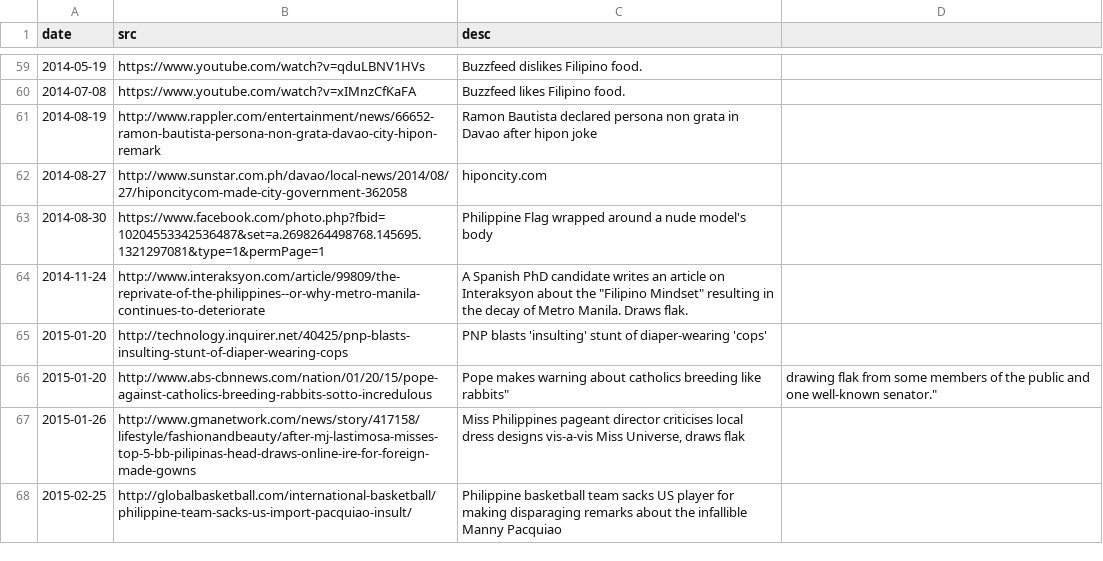
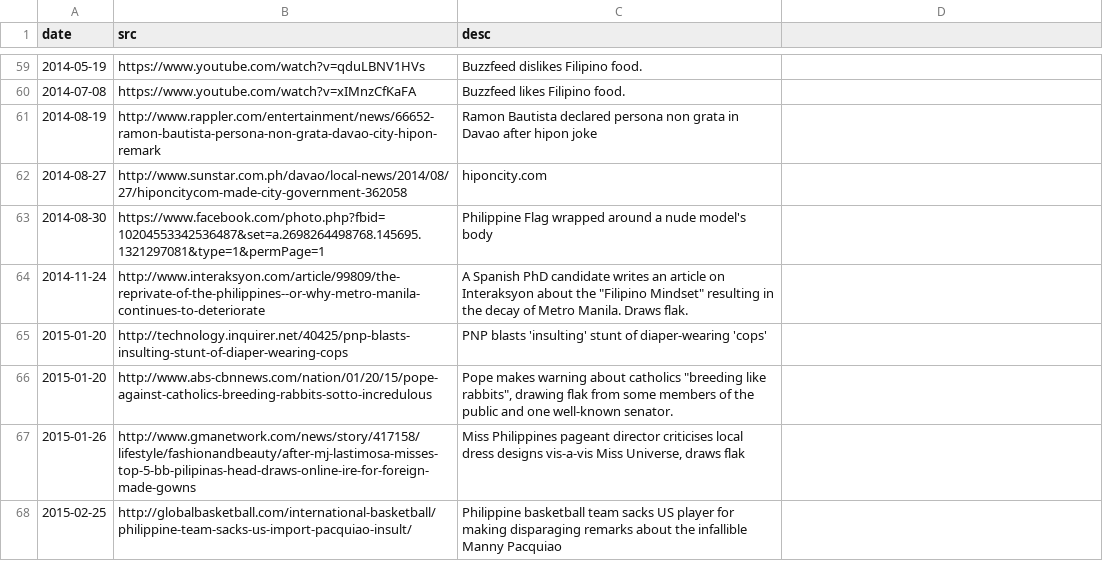
Before and after one commit to torchapps/butthurt, a CSV file: data.csv, drawn as a sheet; only a part is shown, gaps mark what is left out.

Commit message:
fixes stray quotes

```diff
--- a/data.csv
+++ b/data.csv
@@ -65,3 +65,3 @@ date,src,desc
 2015-01-20,http://technology.inquirer.net/40425/pnp-blasts-insulting-stunt-of-diaper-wearing-cops,PNP blasts 'insulting' stunt of diaper-wearing 'cops'
-2015-01-20,http://www.abs-cbnnews.com/nation/01/20/15/pope-against-catholics-breeding-rabbits-sotto-incredulous,"Pope makes warning about catholics "breeding like rabbits", drawing flak from some members of the public and one well-known senator."
+2015-01-20,http://www.abs-cbnnews.com/nation/01/20/15/pope-against-catholics-breeding-rabbits-sotto-incredulous,"Pope makes warning about catholics ""breeding like rabbits"", drawing flak from some members of the public and one well-known senator."
 2015-01-26,http://www.gmanetwork.com/news/story/417158/lifestyle/fashionandbeauty/after-mj-lastimosa-misses-top-5-bb-pilipinas-head-draws-online-ire-for-foreign-made-gowns,"Miss Philippines pageant director criticises local dress designs vis-a-vis Miss Universe, draws flak"
```
